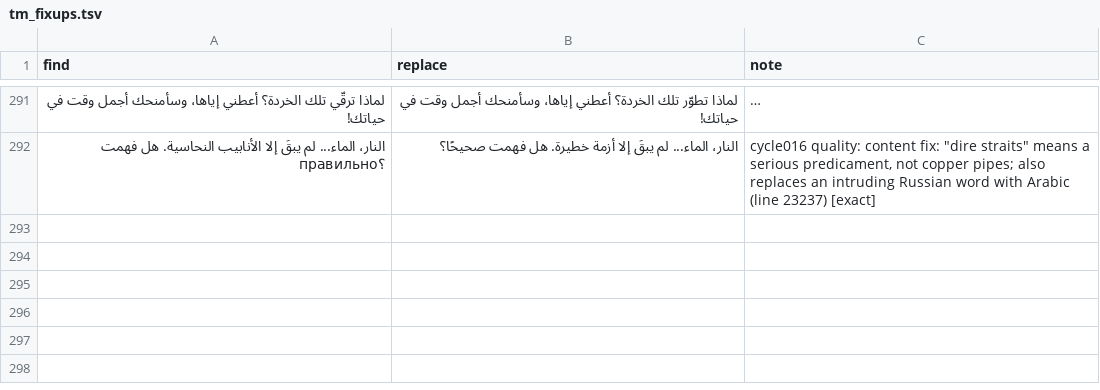
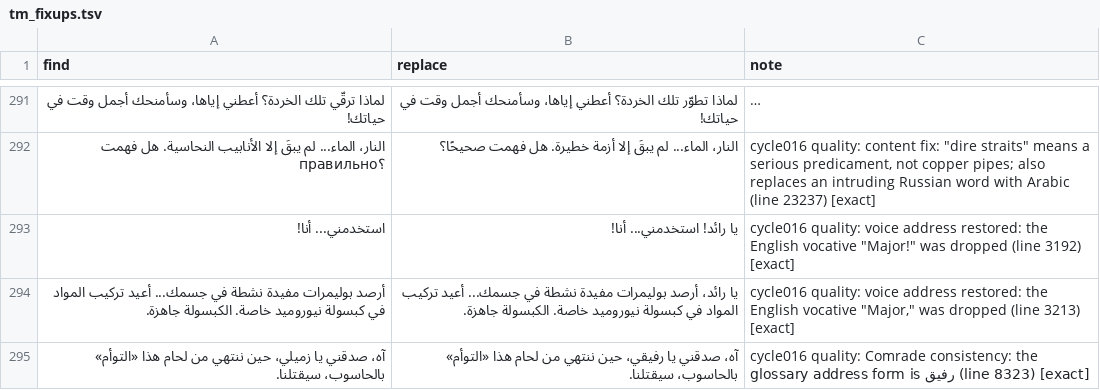
Before and after one commit to TDVVG-3/AtomicHeart-AR, a TSV file: localization/working/tm_fixups.tsv, drawn as a sheet; only a part is shown, gaps mark what is left out; long unchanged cells end in …; the diff covers the shown part only; the diff names each change by its address in the sheet, - before the commit and + after, or states it on an @@ line.

Commit message:
cycle 016: number + glossary warning audit, quality fixes, p11 rebuild

```diff
--- a/localization/working/tm_fixups.tsv
+++ b/localization/working/tm_fixups.tsv
+row 293: استخدمني... أنا! | يا رائد! استخدمني... أنا! | cycle016 quality: voice address restored: the English vocative "Major!" was dropped (line 3192) [exact]
+row 294: أرصد بوليمرات مفيدة نشطة في جسمك... أعيد تركيب المواد في كبسولة نيوروميد خاصة. الكبسولة جاهزة. | يا رائد، أرصد بوليمرات مفيدة نشطة في جسمك... أعيد تركيب المواد في كبسولة نيوروميد خاصة. الكبسولة جاهزة. | cycle016 quality: voice address restored: the English vocative "Major," was dropped (line 3213) [exact]
+row 295: آه، صدقني يا زميلي، حين ننتهي من لحام هذا «التوأم» بالحاسوب، سيقتلنا. | آه، صدقني يا رفيقي، حين ننتهي من لحام هذا «التوأم» بالحاسوب، سيقتلنا. | cycle016 quality: Comrade consistency: the glossary address form is رفيق (line 8323) [exact]
```
Also changed, not shown: 2 added rows elsewhere in this file, glossary/glossary.tsv, 13 other files.
